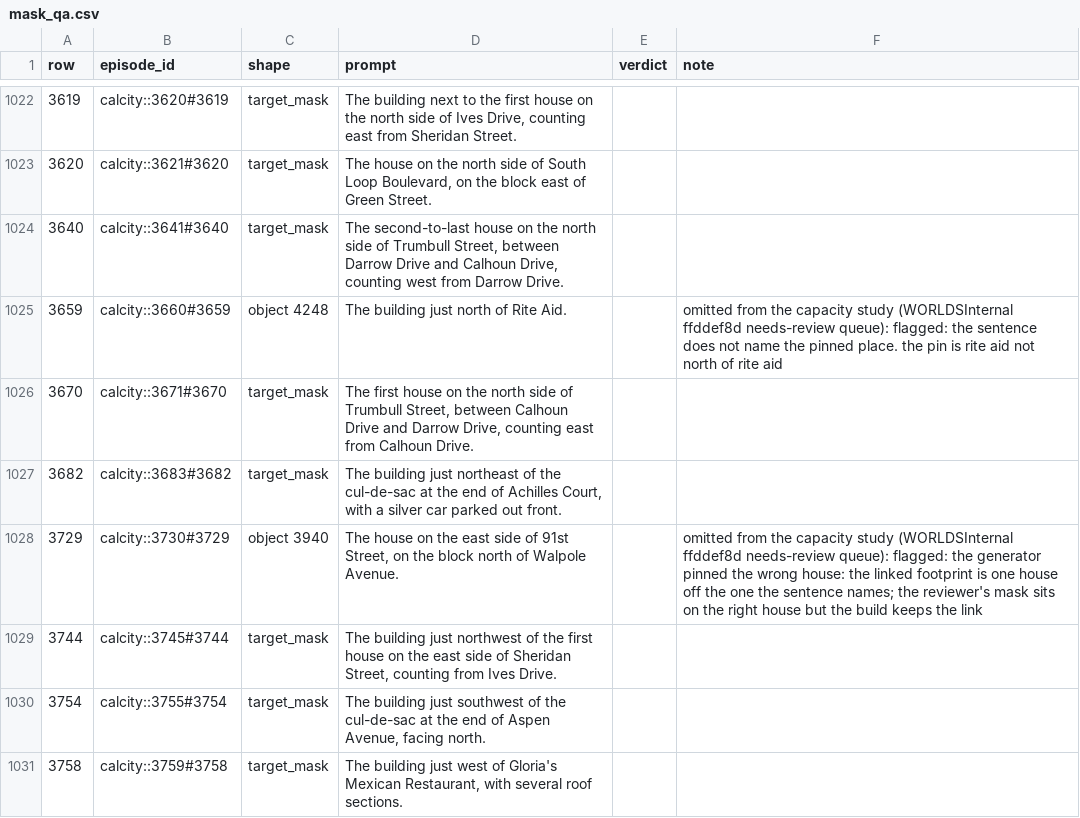
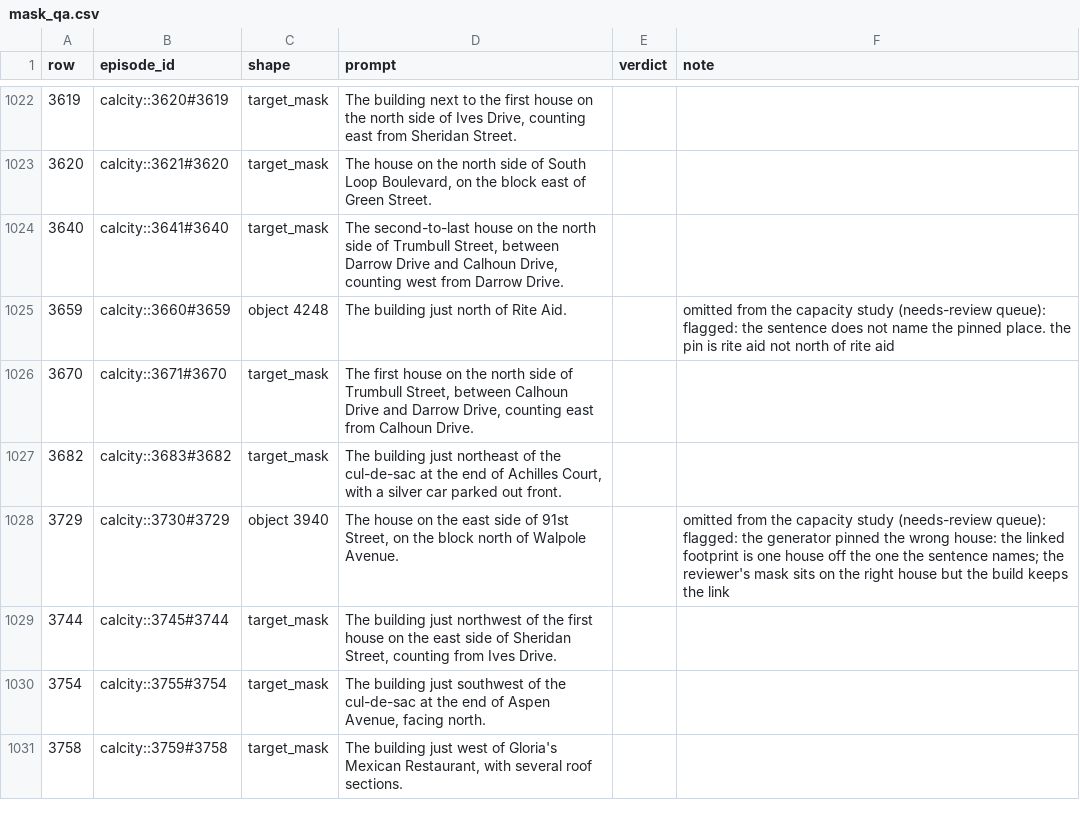
Before and after one commit to FinleyHolt/MAPS, a CSV file: benchmarks/calcity/qa/mask_qa.csv, drawn as a sheet; only a part is shown, gaps mark what is left out; the diff covers the shown part only.

```diff
--- a/benchmarks/calcity/qa/mask_qa.csv
+++ b/benchmarks/calcity/qa/mask_qa.csv
@@ -1024,6 +1024,6 @@ row,episode_id,shape,prompt,verdict,note
 3640,calcity::3641#3640,target_mask,"The second-to-last house on the north side of Trumbull Street, between Darrow Drive and Calhoun Drive, counting west from Darrow Drive.",,
-3659,calcity::3660#3659,object 4248,The building just north of Rite Aid.,,omitted from the capacity study (WORLDSInternal ffddef8d needs-review queue): flagged: the sentence does not name the pinned place. the pin is rite aid not north of rite aid
+3659,calcity::3660#3659,object 4248,The building just north of Rite Aid.,,omitted from the capacity study (needs-review queue): flagged: the sentence does not name the pinned place. the pin is rite aid not north of rite aid
 3670,calcity::3671#3670,target_mask,"The first house on the north side of Trumbull Street, between Calhoun Drive and Darrow Drive, counting east from Calhoun Drive.",,
 3682,calcity::3683#3682,target_mask,"The building just northeast of the cul-de-sac at the end of Achilles Court, with a silver car parked out front.",,
-3729,calcity::3730#3729,object 3940,"The house on the east side of 91st Street, on the block north of Walpole Avenue.",,omitted from the capacity study (WORLDSInternal ffddef8d needs-review queue): flagged: the generator pinned the wrong house: the linked footprint is one house off the one the sentence names; the reviewer's mask sits on the right house but the build keeps the link
+3729,calcity::3730#3729,object 3940,"The house on the east side of 91st Street, on the block north of Walpole Avenue.",,omitted from the capacity study (needs-review queue): flagged: the generator pinned the wrong house: the linked footprint is one house off the one the sentence names; the reviewer's mask sits on the right house but the build keeps the link
 3744,calcity::3745#3744,target_mask,"The building just northwest of the first house on the east side of Sheridan Street, counting from Ives Drive.",,
```
Also changed, not shown: 117 edited cells elsewhere in this file, 2 other files.
